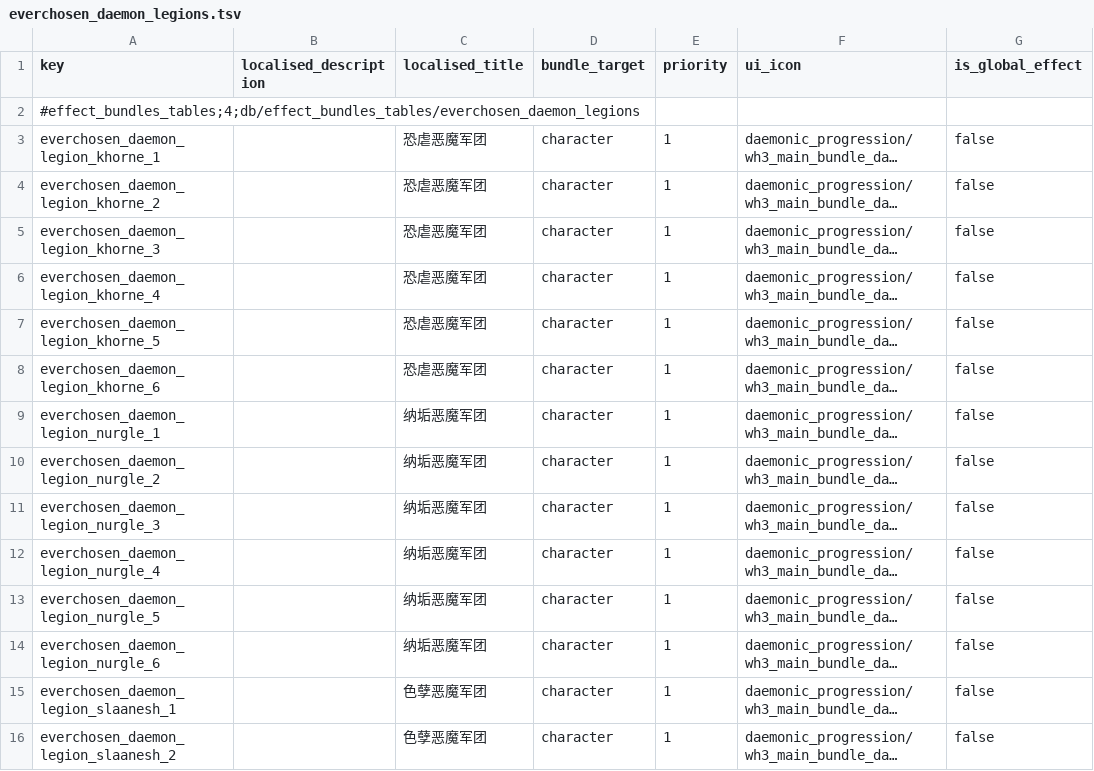
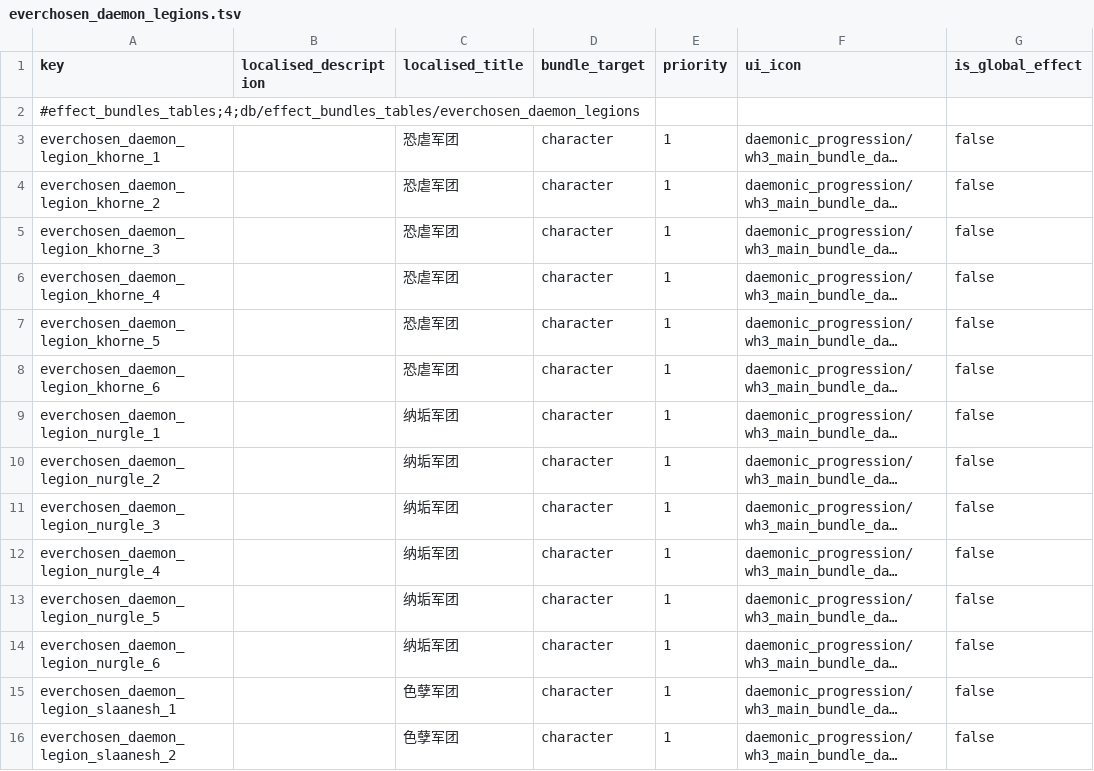
Before and after one commit to LittleJianCH/Everchosen, a TSV file: mods/archaon-everchosen/assets/db/effect_bundles_tables/everchosen_daemon_legions.tsv, drawn as a sheet; only a part is shown; long unchanged cells end in …; the diff covers the shown part only; the diff names each change by its address in the sheet, - before the commit and + after, or states it on an @@ line.

```diff
--- a/mods/archaon-everchosen/assets/db/effect_bundles_tables/everchosen_daemon_legions.tsv
+++ b/mods/archaon-everchosen/assets/db/effect_bundles_tables/everchosen_daemon_legions.tsv
-C3:C8 (localised_title): 恐虐恶魔军团
+C3:C8 (localised_title): 恐虐军团
-C9:C14 (localised_title): 纳垢恶魔军团
+C9:C14 (localised_title): 纳垢军团
-C15:C16 (localised_title): 色孽恶魔军团
+C15:C16 (localised_title): 色孽军团
```
Also changed, not shown: 16 edited cells elsewhere in this file, mods/archaon-everchosen/assets/db/effect_bonus_value_ids_unit_sets_tables/everchosen_daemon_legions.tsv, mods/archaon-everchosen/assets/db/effect_bundles_to_effects_junctions_tables/everchosen_daemon_legions.tsv, 12 other files.
